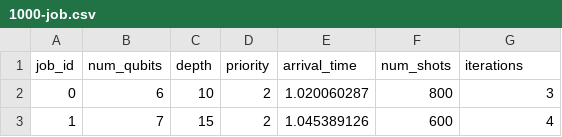
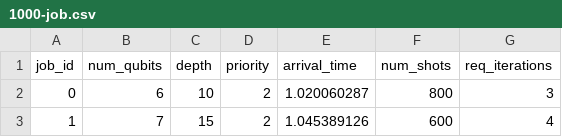
Before and after one commit to wolfatthegate/HybridCloudSim, a CSV file: synth_job_batches/1000-job.csv, drawn as a sheet; only a part is shown.

```diff
--- a/synth_job_batches/1000-job.csv
+++ b/synth_job_batches/1000-job.csv
@@ -1,2 +1,2 @@
-job_id,num_qubits,depth,priority,arrival_time,num_shots,iterations
+job_id,num_qubits,depth,priority,arrival_time,num_shots,req_iterations
 0,6,10,2,1.020060287,800,3
```
Also changed, not shown: 8 other files.
